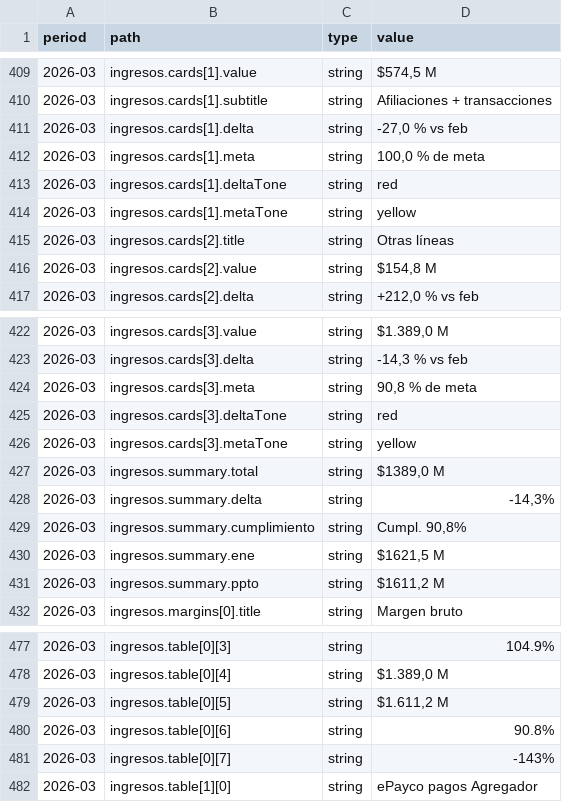
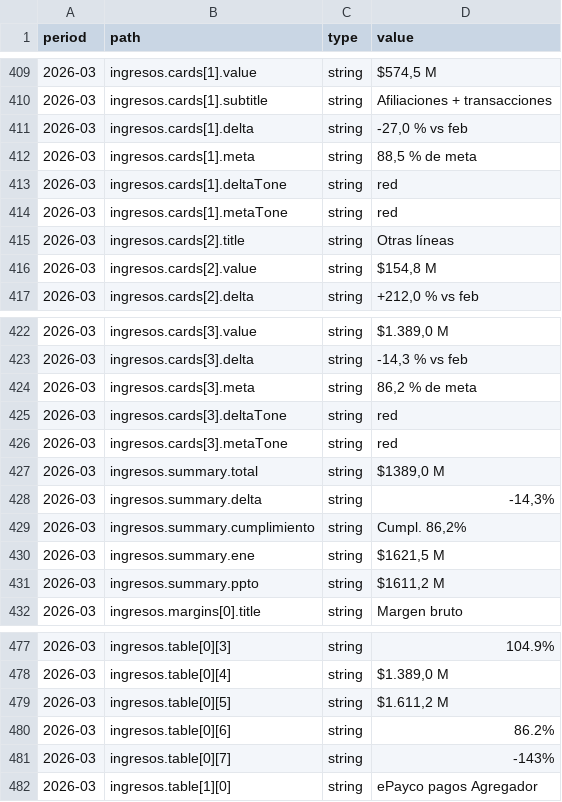
Before and after one commit to JT-Desing/boletin-de-resultados, a CSV file: data/boletin.csv, drawn as a sheet; only a part is shown, gaps mark what is left out.

```diff
--- a/data/boletin.csv
+++ b/data/boletin.csv
@@ -411,5 +411,5 @@ period,path,type,value
 2026-03,ingresos.cards[1].delta,string,"-27,0 % vs feb"
-2026-03,ingresos.cards[1].meta,string,"100,0 % de meta"
+2026-03,ingresos.cards[1].meta,string,"88,5 % de meta"
 2026-03,ingresos.cards[1].deltaTone,string,red
-2026-03,ingresos.cards[1].metaTone,string,yellow
+2026-03,ingresos.cards[1].metaTone,string,red
 2026-03,ingresos.cards[2].title,string,Otras líneas
@@ -423,8 +423,8 @@ period,path,type,value
 2026-03,ingresos.cards[3].delta,string,"-14,3 % vs feb"
-2026-03,ingresos.cards[3].meta,string,"90,8 % de meta"
+2026-03,ingresos.cards[3].meta,string,"86,2 % de meta"
 2026-03,ingresos.cards[3].deltaTone,string,red
-2026-03,ingresos.cards[3].metaTone,string,yellow
+2026-03,ingresos.cards[3].metaTone,string,red
 2026-03,ingresos.summary.total,string,"$1389,0 M"
 2026-03,ingresos.summary.delta,string,"-14,3%"
-2026-03,ingresos.summary.cumplimiento,string,"Cumpl. 90,8%"
+2026-03,ingresos.summary.cumplimiento,string,"Cumpl. 86,2%"
 2026-03,ingresos.summary.ene,string,"$1621,5 M"
@@ -479,3 +479,3 @@ period,path,type,value
 2026-03,ingresos.table[0][5],string,"$1.611,2 M"
-2026-03,ingresos.table[0][6],string,90.8%
+2026-03,ingresos.table[0][6],string,86.2%
 2026-03,ingresos.table[0][7],string,-143%
```
Also changed, not shown: 1 other file.
